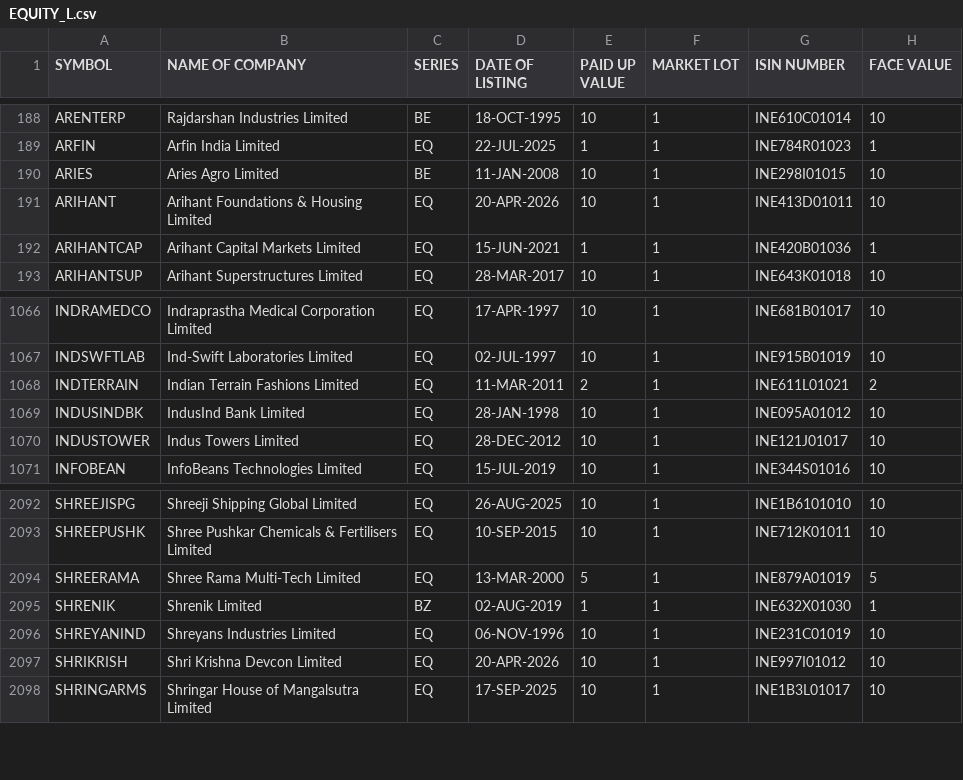
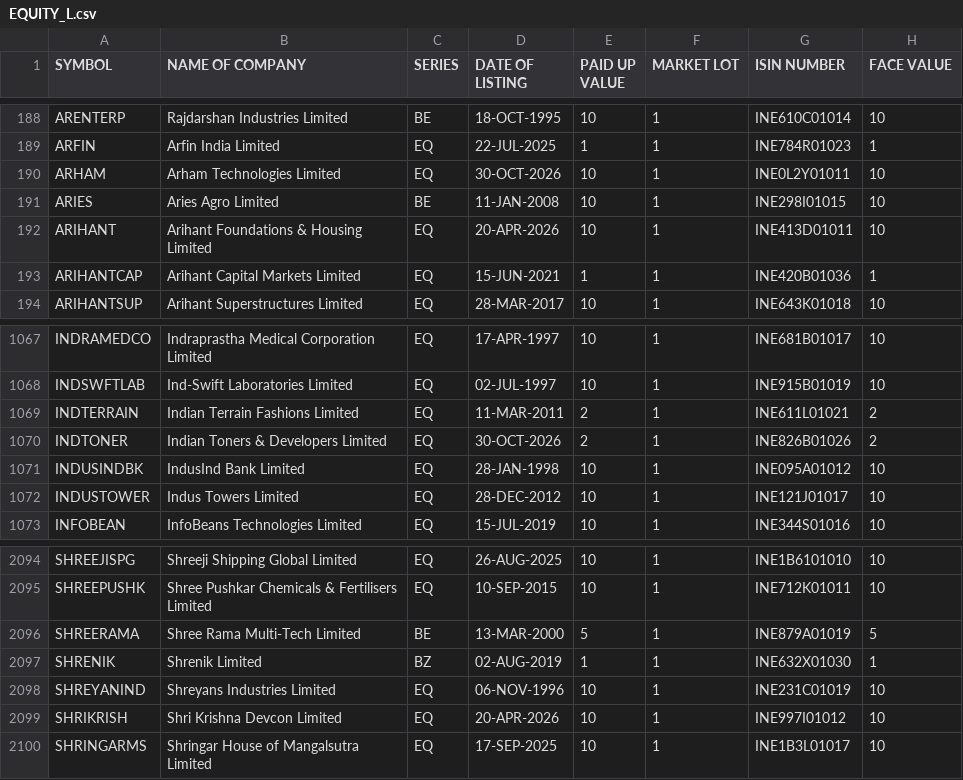
Before and after one commit to manoj-kholia/nse-scanner, a CSV file: EQUITY_L.csv, drawn as a sheet; only a part is shown, gaps mark what is left out.

```diff
--- a/EQUITY_L.csv
+++ b/EQUITY_L.csv
@@ -189,2 +189,3 @@ ARENTERP,Rajdarshan Industries Limited,BE,18-OCT-1995,10,1,INE610C01014,10
 ARFIN,Arfin India Limited,EQ,22-JUL-2025,1,1,INE784R01023,1
+ARHAM,Arham Technologies Limited,EQ,30-OCT-2026,10,1,INE0L2Y01011,10
 ARIES,Aries Agro Limited,BE,11-JAN-2008,10,1,INE298I01015,10
@@ -1068,2 +1069,3 @@ INDSWFTLAB,Ind-Swift Laboratories Limited,EQ,02-JUL-1997,10,1,INE915B01019,10
 INDTERRAIN,Indian Terrain Fashions Limited,EQ,11-MAR-2011,2,1,INE611L01021,2
+INDTONER,Indian Toners & Developers Limited,EQ,30-OCT-2026,2,1,INE826B01026,2
 INDUSINDBK,IndusInd Bank Limited,EQ,28-JAN-1998,10,1,INE095A01012,10
@@ -2093,3 +2095,3 @@ SHREEJISPG,Shreeji Shipping Global Limited,EQ,26-AUG-2025,10,1,INE1B6101010,10
 SHREEPUSHK,Shree Pushkar Chemicals & Fertilisers Limited,EQ,10-SEP-2015,10,1,INE712K01011,10
-SHREERAMA,Shree Rama Multi-Tech Limited,EQ,13-MAR-2000,5,1,INE879A01019,5
+SHREERAMA,Shree Rama Multi-Tech Limited,BE,13-MAR-2000,5,1,INE879A01019,5
 SHRENIK,Shrenik Limited,BZ,02-AUG-2019,1,1,INE632X01030,1
```
Also changed, not shown: EQUITY_L_live.csv, cup_handle_signals.csv, 4 other files.
